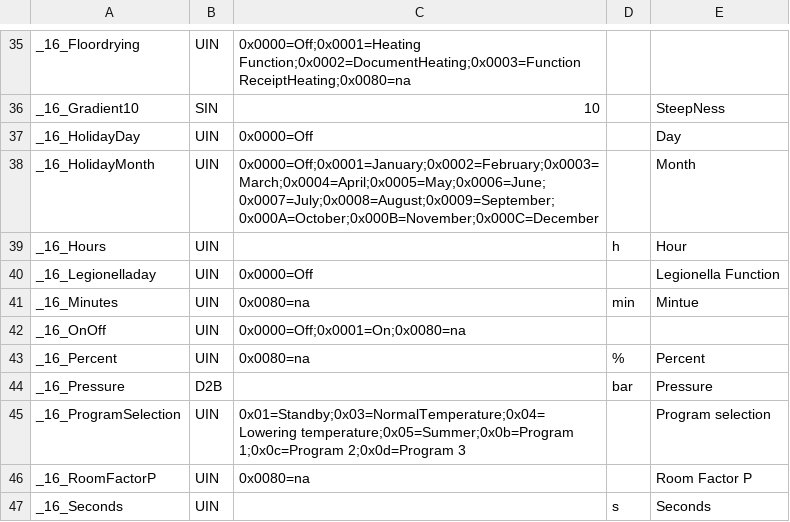
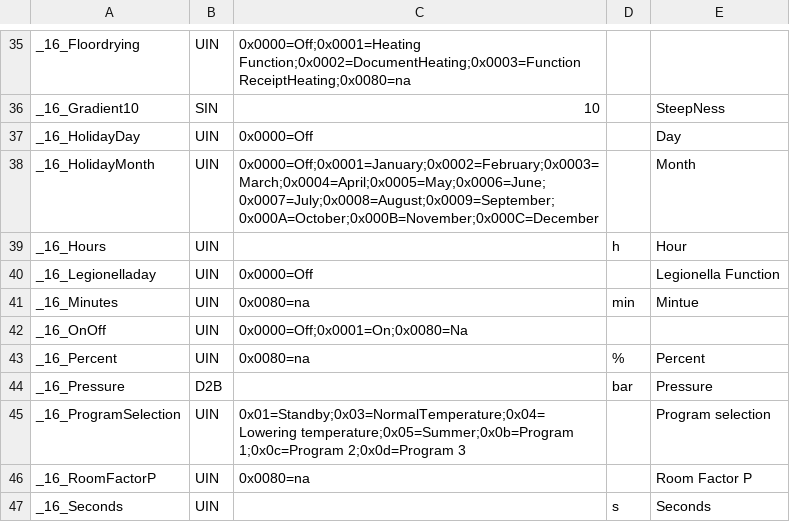
Before and after one commit to aghulas/ebusd-configuration-weishaupt, a CSV file: weishaupt/_templates.csv, drawn as a sheet; only a part is shown, gaps mark what is left out.

Commit message:
Update _templates.csv

```diff
--- a/weishaupt/_templates.csv
+++ b/weishaupt/_templates.csv
@@ -41,3 +41,3 @@ _16_Legionelladay,UIN,0x0000=Off,,Legionella Function
 _16_Minutes,UIN,0x0080=na,min,Mintue
-_16_OnOff,UIN,0x0000=Off;0x0001=On;0x0080=na
+_16_OnOff,UIN,0x0000=Off;0x0001=On;0x0080=Na,,
 _16_Percent,UIN,0x0080=na,%,Percent
```
